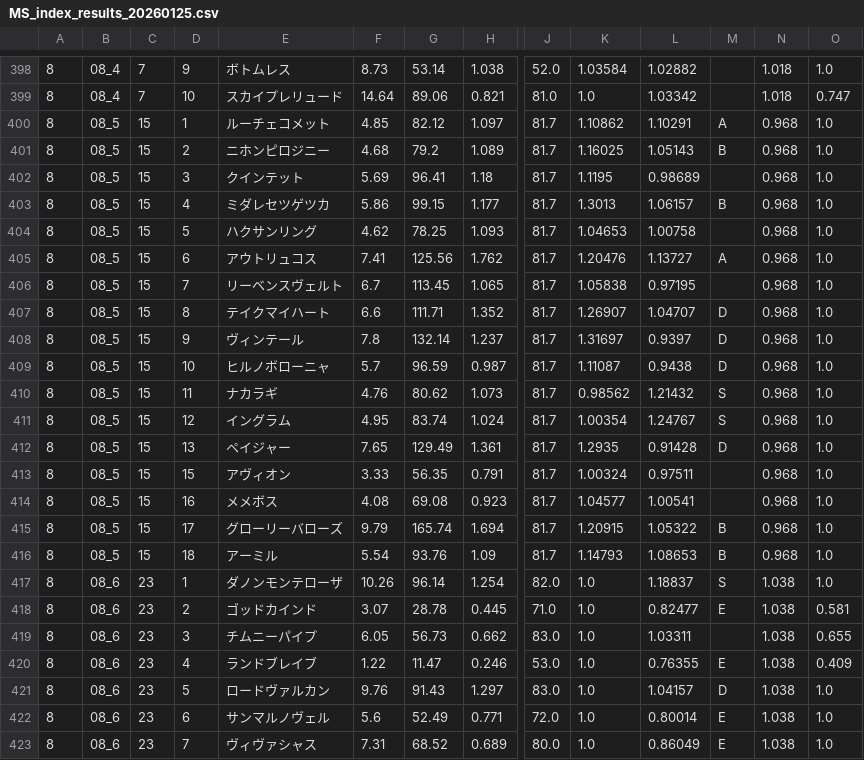
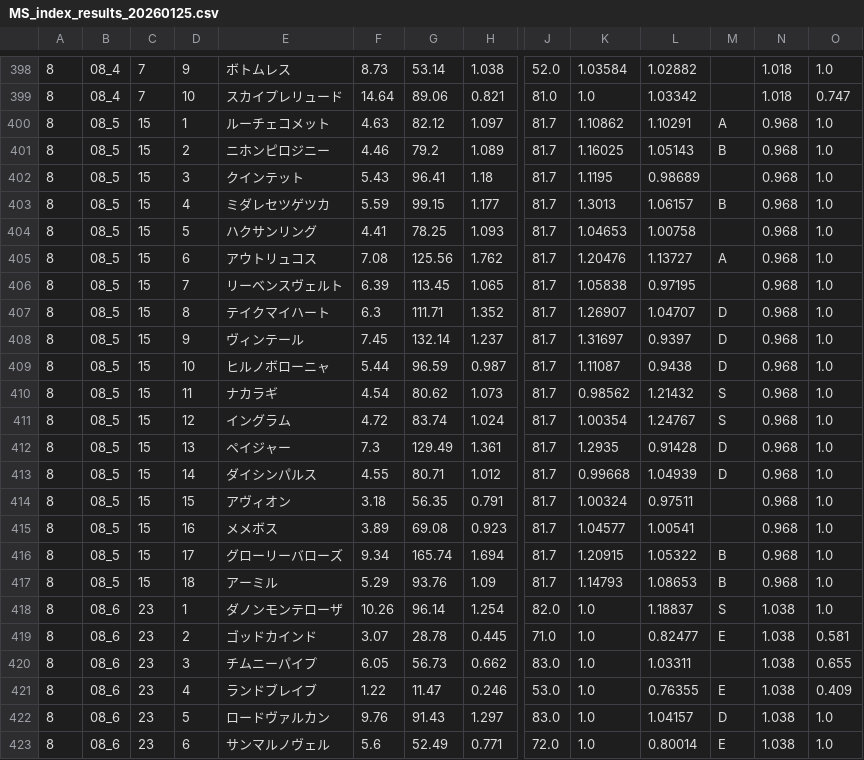
Before and after one commit to mune8465/keiba-dashboard, a CSV file: data/MS_index_results_20260125.csv, drawn as a sheet; only a part is shown, gaps mark what is left out; the shorter side is filled out with more unchanged rows; addresses are those after the commit; rows hold the shown columns only; the diff covers the shown part only; the diff names each change by its address in the sheet, - before the commit and + after, or states it on an @@ line.

```diff
--- a/data/MS_index_results_20260125.csv
+++ b/data/MS_index_results_20260125.csv
-F400: 4.85
+F400: 4.63
-F401: 4.68
+F401: 4.46
-F402: 5.69
+F402: 5.43
-F403: 5.86
+F403: 5.59
-F404: 4.62
+F404: 4.41
-F405: 7.41
+F405: 7.08
-F406: 6.7
+F406: 6.39
-F407: 6.6
+F407: 6.3
-F408: 7.8
+F408: 7.45
-F409: 5.7
+F409: 5.44
-F410: 4.76
+F410: 4.54
-F411: 4.95
+F411: 4.72
-F412: 7.65
+F412: 7.3
+row 413: 8 | 08_5 | 15 | 14 | ダイシンパルス | 4.55 | 80.71 | 1.012 | 81.7 | 0.99668 | 1.04939 | D | 0.968 | 1.0
-F414: 3.33
+F414: 3.18
-F415: 4.08
+F415: 3.89
-F416: 9.79
+F416: 9.34
-F417: 5.54
+F417: 5.29
```
Also changed, not shown: 120 edited cells elsewhere in this file, data/MSPF_expect_results_20260125.csv, data/MST_index_results_20260125.csv.
